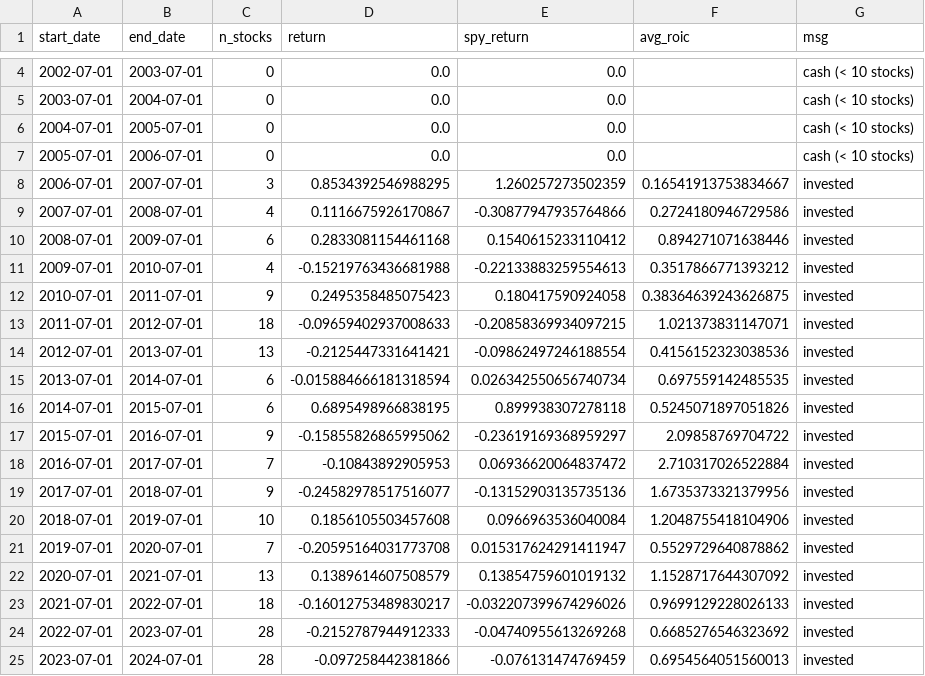
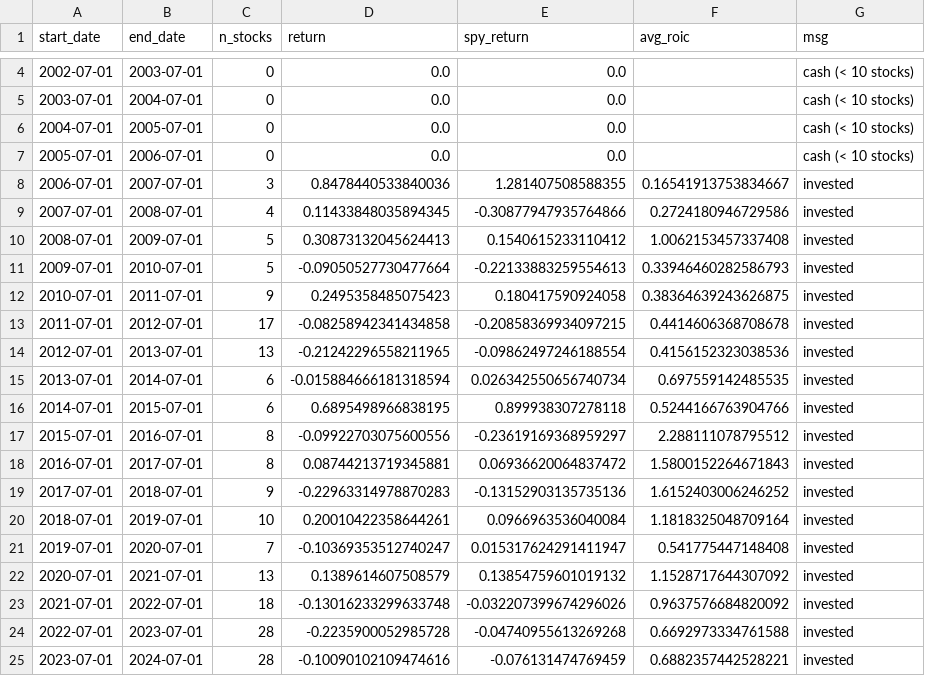
Before and after one commit to ceta-research/backtests, a CSV file: capex-efficiency/results/returns_China.csv, drawn as a sheet; only a part is shown, gaps mark what is left out; the diff covers the shown part only.

```diff
--- a/capex-efficiency/results/returns_China.csv
+++ b/capex-efficiency/results/returns_China.csv
@@ -7,19 +7,19 @@ start_date,end_date,n_stocks,return,spy_return,avg_roic,msg
 2005-07-01,2006-07-01,0,0.0,0.0,,cash (< 10 stocks)
-2006-07-01,2007-07-01,3,0.8534392546988295,1.260257273502359,0.16541913753834667,invested
-2007-07-01,2008-07-01,4,0.1116675926170867,-0.30877947935764866,0.2724180946729586,invested
-2008-07-01,2009-07-01,6,0.2833081154461168,0.1540615233110412,0.894271071638446,invested
-2009-07-01,2010-07-01,4,-0.15219763436681988,-0.22133883259554613,0.3517866771393212,invested
+2006-07-01,2007-07-01,3,0.8478440533840036,1.281407508588355,0.16541913753834667,invested
+2007-07-01,2008-07-01,4,0.11433848035894345,-0.30877947935764866,0.2724180946729586,invested
+2008-07-01,2009-07-01,5,0.30873132045624413,0.1540615233110412,1.0062153457337408,invested
+2009-07-01,2010-07-01,5,-0.09050527730477664,-0.22133883259554613,0.33946460282586793,invested
 2010-07-01,2011-07-01,9,0.2495358485075423,0.180417590924058,0.38364639243626875,invested
-2011-07-01,2012-07-01,18,-0.09659402937008633,-0.20858369934097215,1.021373831147071,invested
-2012-07-01,2013-07-01,13,-0.2125447331641421,-0.09862497246188554,0.4156152323038536,invested
+2011-07-01,2012-07-01,17,-0.08258942341434858,-0.20858369934097215,0.4414606368708678,invested
+2012-07-01,2013-07-01,13,-0.21242296558211965,-0.09862497246188554,0.4156152323038536,invested
 2013-07-01,2014-07-01,6,-0.015884666181318594,0.026342550656740734,0.697559142485535,invested
-2014-07-01,2015-07-01,6,0.6895498966838195,0.899938307278118,0.5245071897051826,invested
-2015-07-01,2016-07-01,9,-0.15855826865995062,-0.23619169368959297,2.09858769704722,invested
-2016-07-01,2017-07-01,7,-0.10843892905953,0.06936620064837472,2.710317026522884,invested
-2017-07-01,2018-07-01,9,-0.24582978517516077,-0.13152903135735136,1.6735373321379956,invested
-2018-07-01,2019-07-01,10,0.1856105503457608,0.0966963536040084,1.2048755418104906,invested
-2019-07-01,2020-07-01,7,-0.20595164031773708,0.015317624291411947,0.5529729640878862,invested
+2014-07-01,2015-07-01,6,0.6895498966838195,0.899938307278118,0.5244166763904766,invested
+2015-07-01,2016-07-01,8,-0.09922703075600556,-0.23619169368959297,2.288111078795512,invested
+2016-07-01,2017-07-01,8,0.08744213719345881,0.06936620064837472,1.5800152264671843,invested
+2017-07-01,2018-07-01,9,-0.22963314978870283,-0.13152903135735136,1.6152403006246252,invested
+2018-07-01,2019-07-01,10,0.20010422358644261,0.0966963536040084,1.1818325048709164,invested
+2019-07-01,2020-07-01,7,-0.10369353512740247,0.015317624291411947,0.541775447148408,invested
 2020-07-01,2021-07-01,13,0.1389614607508579,0.13854759601019132,1.1528717644307092,invested
-2021-07-01,2022-07-01,18,-0.16012753489830217,-0.032207399674296026,0.9699129228026133,invested
-2022-07-01,2023-07-01,28,-0.2152787944912333,-0.04740955613269268,0.6685276546323692,invested
-2023-07-01,2024-07-01,28,-0.097258442381866,-0.076131474769459,0.6954564051560013,invested
+2021-07-01,2022-07-01,18,-0.13016233299633748,-0.032207399674296026,0.9637576684820092,invested
+2022-07-01,2023-07-01,28,-0.2235900052985728,-0.04740955613269268,0.6692973334761588,invested
+2023-07-01,2024-07-01,28,-0.10090102109474616,-0.076131474769459,0.6882357442528221,invested
```
Also changed, not shown: 5 edited cells elsewhere in this file, capex-efficiency/results/returns_LSE.csv, capex-efficiency/results/returns_US_MAJOR.csv, 26 other files.
